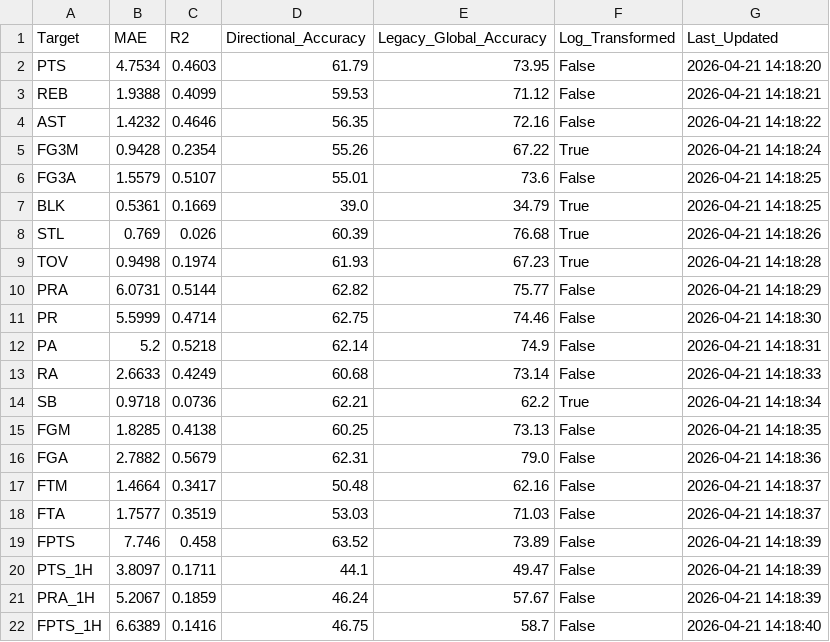
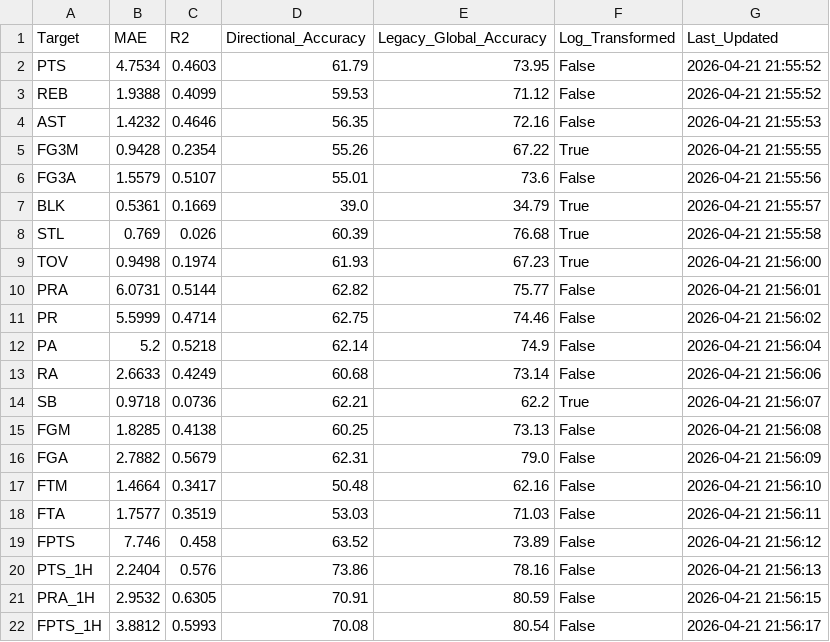
Before and after one commit to achador/Sports-EV-Bot, a CSV file: models/nba/model_metrics.csv, drawn as a sheet.

```diff
--- a/models/nba/model_metrics.csv
+++ b/models/nba/model_metrics.csv
@@ -1,22 +1,22 @@
 Target,MAE,R2,Directional_Accuracy,Legacy_Global_Accuracy,Log_Transformed,Last_Updated
-PTS,4.7534,0.4603,61.79,73.95,False,2026-04-21 14:18:20
-REB,1.9388,0.4099,59.53,71.12,False,2026-04-21 14:18:21
-AST,1.4232,0.4646,56.35,72.16,False,2026-04-21 14:18:22
-FG3M,0.9428,0.2354,55.26,67.22,True,2026-04-21 14:18:24
-FG3A,1.5579,0.5107,55.01,73.6,False,2026-04-21 14:18:25
-BLK,0.5361,0.1669,39.0,34.79,True,2026-04-21 14:18:25
-STL,0.769,0.026,60.39,76.68,True,2026-04-21 14:18:26
-TOV,0.9498,0.1974,61.93,67.23,True,2026-04-21 14:18:28
-PRA,6.0731,0.5144,62.82,75.77,False,2026-04-21 14:18:29
-PR,5.5999,0.4714,62.75,74.46,False,2026-04-21 14:18:30
-PA,5.2,0.5218,62.14,74.9,False,2026-04-21 14:18:31
-RA,2.6633,0.4249,60.68,73.14,False,2026-04-21 14:18:33
-SB,0.9718,0.0736,62.21,62.2,True,2026-04-21 14:18:34
-FGM,1.8285,0.4138,60.25,73.13,False,2026-04-21 14:18:35
-FGA,2.7882,0.5679,62.31,79.0,False,2026-04-21 14:18:36
-FTM,1.4664,0.3417,50.48,62.16,False,2026-04-21 14:18:37
-FTA,1.7577,0.3519,53.03,71.03,False,2026-04-21 14:18:37
-FPTS,7.746,0.458,63.52,73.89,False,2026-04-21 14:18:39
-PTS_1H,3.8097,0.1711,44.1,49.47,False,2026-04-21 14:18:39
-PRA_1H,5.2067,0.1859,46.24,57.67,False,2026-04-21 14:18:39
-FPTS_1H,6.6389,0.1416,46.75,58.7,False,2026-04-21 14:18:40
+PTS,4.7534,0.4603,61.79,73.95,False,2026-04-21 21:55:52
+REB,1.9388,0.4099,59.53,71.12,False,2026-04-21 21:55:52
+AST,1.4232,0.4646,56.35,72.16,False,2026-04-21 21:55:53
+FG3M,0.9428,0.2354,55.26,67.22,True,2026-04-21 21:55:55
+FG3A,1.5579,0.5107,55.01,73.6,False,2026-04-21 21:55:56
+BLK,0.5361,0.1669,39.0,34.79,True,2026-04-21 21:55:57
+STL,0.769,0.026,60.39,76.68,True,2026-04-21 21:55:58
+TOV,0.9498,0.1974,61.93,67.23,True,2026-04-21 21:56:00
+PRA,6.0731,0.5144,62.82,75.77,False,2026-04-21 21:56:01
+PR,5.5999,0.4714,62.75,74.46,False,2026-04-21 21:56:02
+PA,5.2,0.5218,62.14,74.9,False,2026-04-21 21:56:04
+RA,2.6633,0.4249,60.68,73.14,False,2026-04-21 21:56:06
+SB,0.9718,0.0736,62.21,62.2,True,2026-04-21 21:56:07
+FGM,1.8285,0.4138,60.25,73.13,False,2026-04-21 21:56:08
+FGA,2.7882,0.5679,62.31,79.0,False,2026-04-21 21:56:09
+FTM,1.4664,0.3417,50.48,62.16,False,2026-04-21 21:56:10
+FTA,1.7577,0.3519,53.03,71.03,False,2026-04-21 21:56:11
+FPTS,7.746,0.458,63.52,73.89,False,2026-04-21 21:56:12
+PTS_1H,2.2404,0.576,73.86,78.16,False,2026-04-21 21:56:13
+PRA_1H,2.9532,0.6305,70.91,80.59,False,2026-04-21 21:56:15
+FPTS_1H,3.8812,0.5993,70.08,80.54,False,2026-04-21 21:56:17
```
Also changed, not shown: 1 other file.
